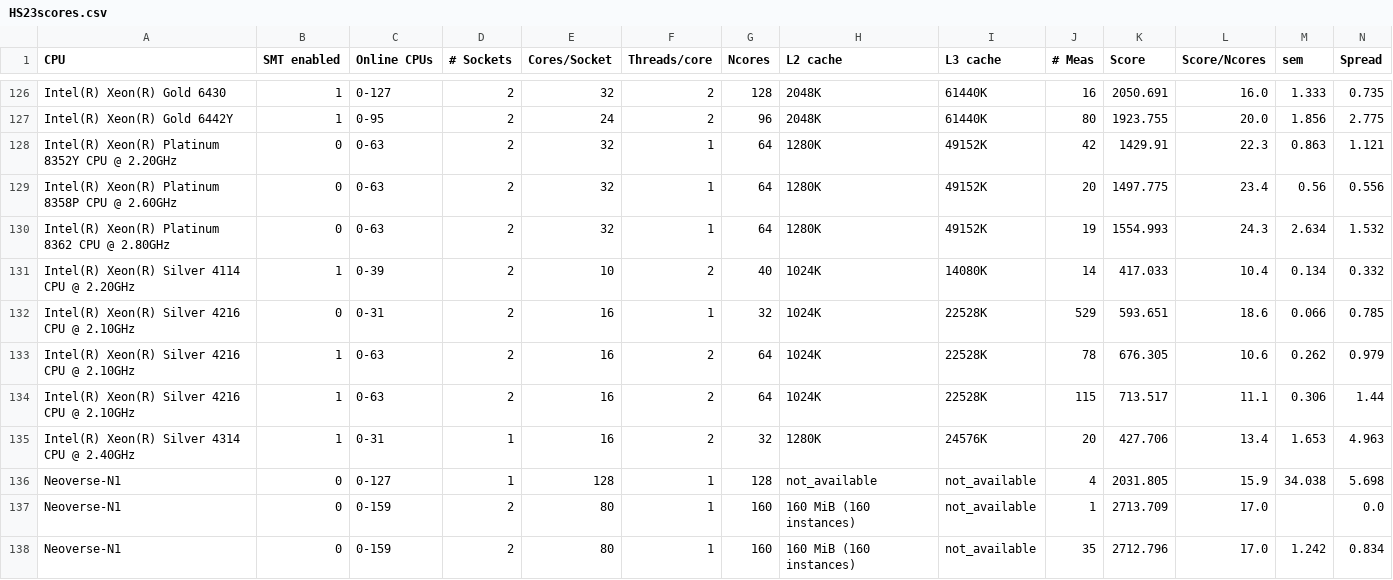
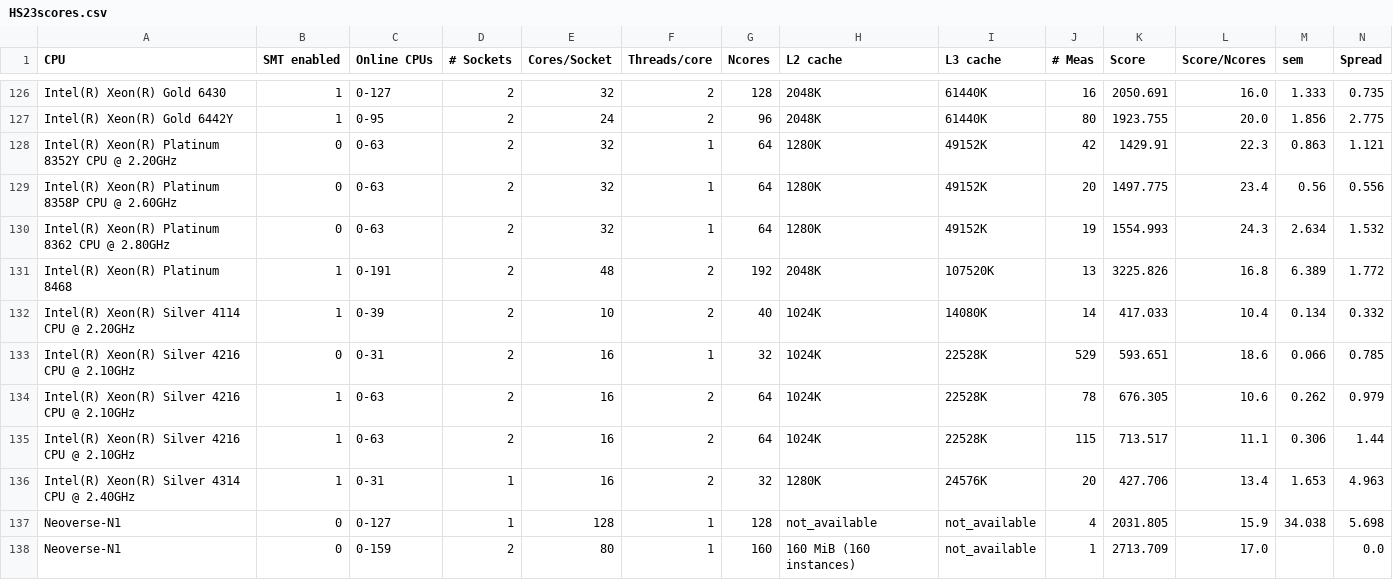
Before and after one commit to HEPiX-Forum/hepix-forum.github.io, a CSV file: _data/HS23scores.csv, drawn as a sheet; only a part is shown, gaps mark what is left out; the shorter side is filled out with more unchanged rows; rows hold the shown columns only; the diff names each change by its address in the sheet, - before the commit and + after, or states it on an @@ line.

Commit message:
CI job updates HS23 table (https://gitlab.cern.ch/hep-benchmarks/private-tools/-/jobs/43659310)

```diff
--- a/_data/HS23scores.csv
+++ b/_data/HS23scores.csv
+row 131: Intel(R) Xeon(R) Platinum 8468 | 1 | 0-191 | 2 | 48 | 2 | 192 | 2048K | 107520K | 13 | 3225.826 | 16.8 | 6.389 | 1.772
```
